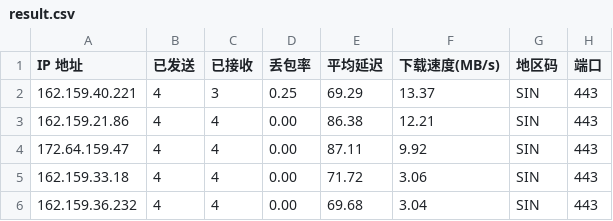
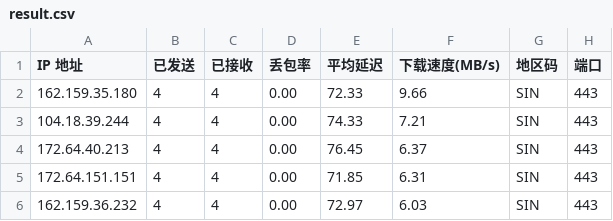
Before and after one commit to xm0786114-bot/cf-speedtest-data, a CSV file: result.csv, drawn as a sheet.

Commit message:
Auto update CSV: 2026-08-06 00:45:00

```diff
--- a/result.csv
+++ b/result.csv
@@ -1,6 +1,6 @@
 IP 地址,已发送,已接收,丢包率,平均延迟,下载速度(MB/s),地区码,端口
-162.159.40.221,4,3,0.25,69.29,13.37,SIN,443
-162.159.21.86,4,4,0.00,86.38,12.21,SIN,443
-172.64.159.47,4,4,0.00,87.11,9.92,SIN,443
-162.159.33.18,4,4,0.00,71.72,3.06,SIN,443
-162.159.36.232,4,4,0.00,69.68,3.04,SIN,443
+162.159.35.180,4,4,0.00,72.33,9.66,SIN,443
+104.18.39.244,4,4,0.00,74.33,7.21,SIN,443
+172.64.40.213,4,4,0.00,76.45,6.37,SIN,443
+172.64.151.151,4,4,0.00,71.85,6.31,SIN,443
+162.159.36.232,4,4,0.00,72.97,6.03,SIN,443
```
